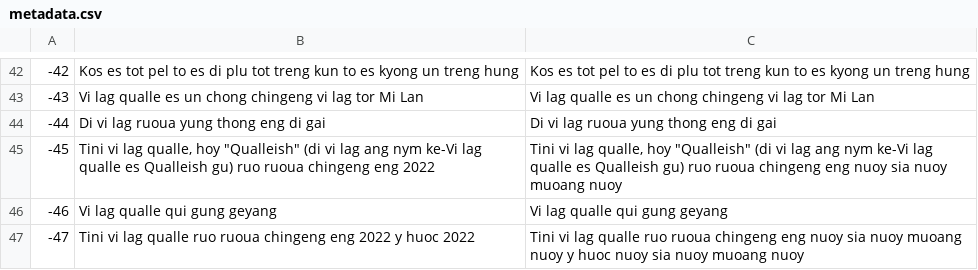
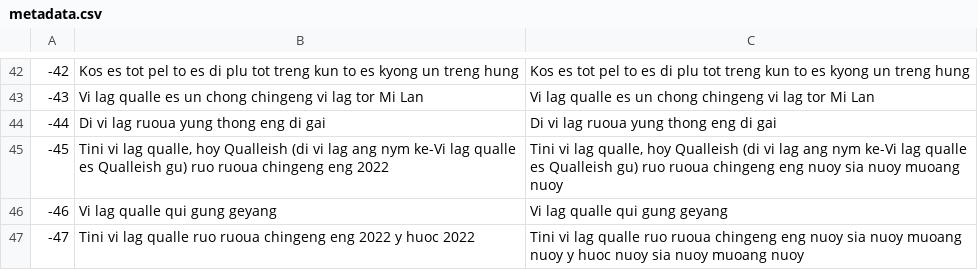
Before and after one commit to Pang-Lanta-Trong-Lanta-Qualle/qlspeech, a CSV file: metadata.csv, drawn as a sheet; only a part is shown, gaps mark what is left out.

Commit message:
Fix github error

```diff
--- a/metadata.csv
+++ b/metadata.csv
@@ -44,3 +44,3 @@
 -44|Di vi lag ruoua yung thong eng di gai|Di vi lag ruoua yung thong eng di gai
--45|Tini vi lag qualle, hoy "Qualleish" (di vi lag ang nym ke-Vi lag qualle es Qualleish gu) ruo ruoua chingeng eng 2022|Tini vi lag qualle, hoy "Qualleish" (di vi lag ang nym ke-Vi lag qualle es Qualleish gu) ruo ruoua chingeng eng nuoy sia nuoy muoang nuoy
+-45|Tini vi lag qualle, hoy Qualleish (di vi lag ang nym ke-Vi lag qualle es Qualleish gu) ruo ruoua chingeng eng 2022|Tini vi lag qualle, hoy Qualleish (di vi lag ang nym ke-Vi lag qualle es Qualleish gu) ruo ruoua chingeng eng nuoy sia nuoy muoang nuoy
 -46|Vi lag qualle qui gung geyang|Vi lag qualle qui gung geyang
```
